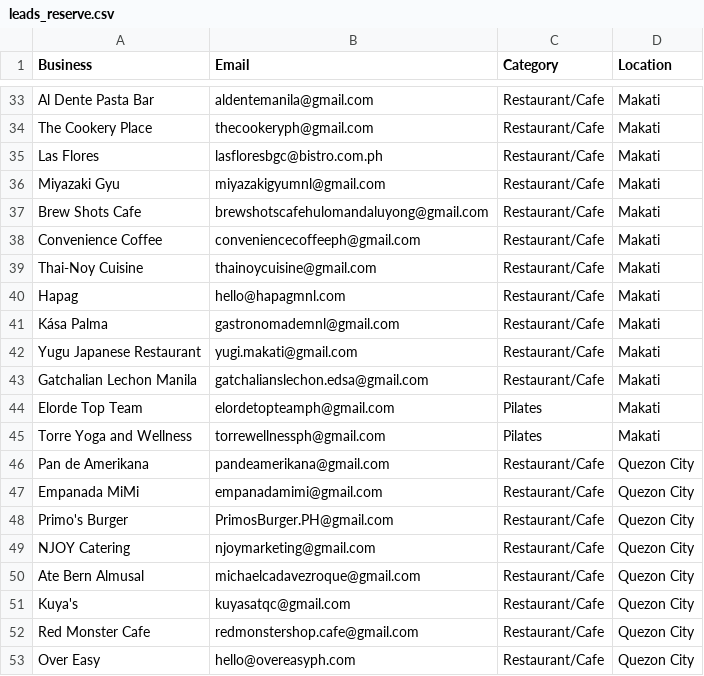
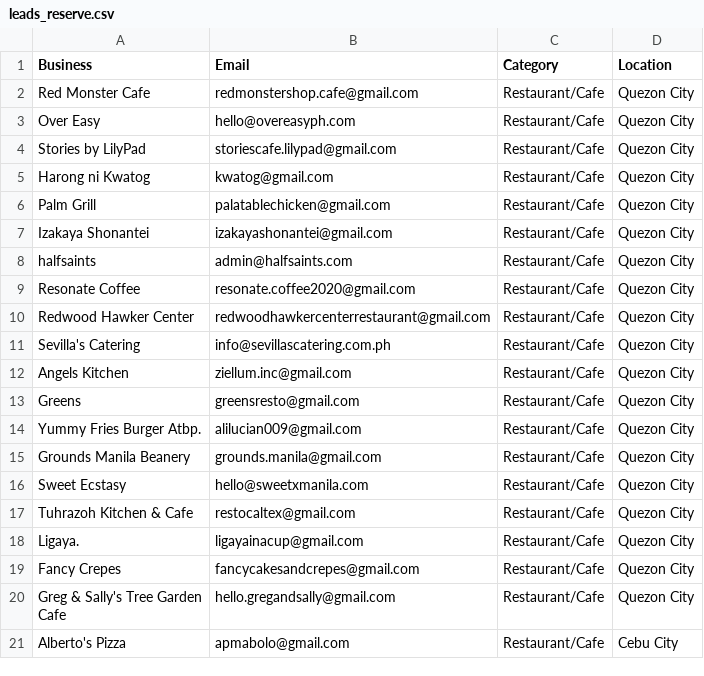
Before and after one commit to tsxau26-ux/fillo-outreach, a CSV file: leads_reserve.csv, drawn as a sheet; only a part is shown, gaps mark what is left out; the shorter side is filled out with more unchanged rows; the diff covers the shown part only; the diff names each change by its address in the sheet, - before the commit and + after, or states it on an @@ line.

```diff
--- a/leads_reserve.csv
+++ b/leads_reserve.csv
-row 33: Al Dente Pasta Bar | aldentemanila@gmail.com | Restaurant/Cafe | Makati
-row 34: The Cookery Place | thecookeryph@gmail.com | Restaurant/Cafe | Makati
-row 35: Las Flores | lasfloresbgc@bistro.com.ph | Restaurant/Cafe | Makati
-row 36: Miyazaki Gyu | miyazakigyumnl@gmail.com | Restaurant/Cafe | Makati
-row 37: Brew Shots Cafe | brewshotscafehulomandaluyong@gmail.com | Restaurant/Cafe | Makati
-row 38: Convenience Coffee | conveniencecoffeeph@gmail.com | Restaurant/Cafe | Makati
-row 39: Thai-Noy Cuisine | thainoycuisine@gmail.com | Restaurant/Cafe | Makati
-row 40: Hapag | hello@hapagmnl.com | Restaurant/Cafe | Makati
-row 41: Kása Palma | gastronomademnl@gmail.com | Restaurant/Cafe | Makati
-row 42: Yugu Japanese Restaurant | yugi.makati@gmail.com | Restaurant/Cafe | Makati
-row 43: Gatchalian Lechon Manila | gatchalianslechon.edsa@gmail.com | Restaurant/Cafe | Makati
-row 44: Elorde Top Team | elordetopteamph@gmail.com | Pilates | Makati
-row 45: Torre Yoga and Wellness | torrewellnessph@gmail.com | Pilates | Makati
-row 46: Pan de Amerikana | pandeamerikana@gmail.com | Restaurant/Cafe | Quezon City
-row 47: Empanada MiMi | empanadamimi@gmail.com | Restaurant/Cafe | Quezon City
-row 48: Primo's Burger | PrimosBurger.PH@gmail.com | Restaurant/Cafe | Quezon City
-row 49: NJOY Catering | njoymarketing@gmail.com | Restaurant/Cafe | Quezon City
-row 50: Ate Bern Almusal | michaelcadavezroque@gmail.com | Restaurant/Cafe | Quezon City
-row 51: Kuya's | kuyasatqc@gmail.com | Restaurant/Cafe | Quezon City
```
Also changed, not shown: 31 removed rows elsewhere in this file, fillo_leads.csv, 1 other file.
